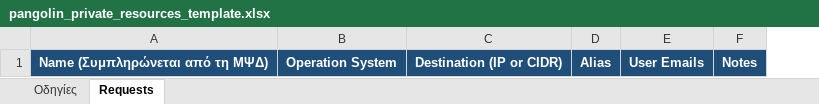
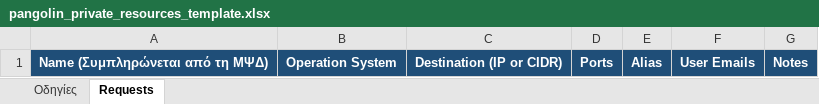
Before and after one commit to ktsouvalis/pangolin, an Excel workbook: pangolin_private_resources_template.xlsx, sheet Requests, drawn as a sheet; values as stored, in another font and other column widths than the file's, no borders; the diff names each change by its address in the sheet, - before the commit and + after, or states it on an @@ line.

```diff
--- a/pangolin_private_resources_template.xlsx (sheet Requests)
+++ b/pangolin_private_resources_template.xlsx (sheet Requests)
+column D, row 1: Ports
```
Also changed, not shown: sheet Οδηγίες, 3 other files.
